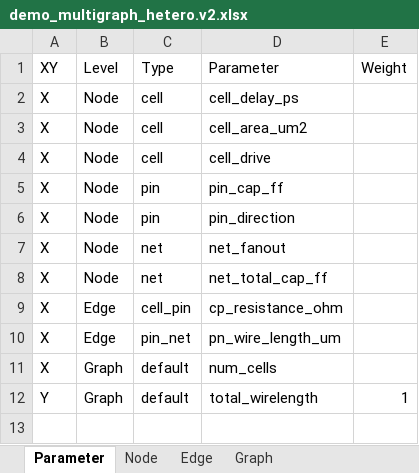
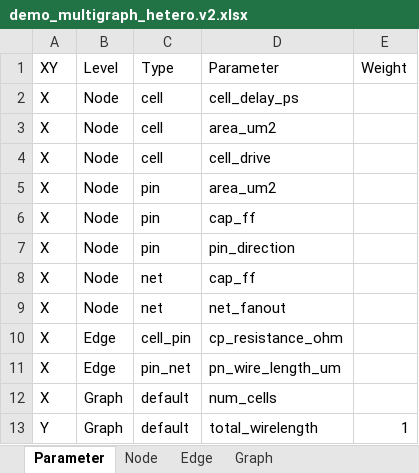
Before and after one commit to KamiMaki/GNN-System, an Excel workbook: backend/demo_data/demo_multigraph_hetero.v2.xlsx, sheet Parameter, drawn as a sheet; values as stored, in another font and other column widths than the file's, no borders; removed rows and columns are numbered as before the commit, all else as after; the diff names each change by its address in the sheet, - before the commit and + after, or states it on an @@ line.

```diff
--- a/backend/demo_data/demo_multigraph_hetero.v2.xlsx (sheet Parameter)
+++ b/backend/demo_data/demo_multigraph_hetero.v2.xlsx (sheet Parameter)
-D3 (Parameter): cell_area_um2
+D3 (Parameter): area_um2
+row 5: X | Node | pin | area_um2
-D6 (Parameter): pin_cap_ff
+D6 (Parameter): cap_ff
+row 8: X | Node | net | cap_ff
-row 8: X | Node | net | net_total_cap_ff
```
Also changed, not shown: sheet Edge, sheet Node, sheet Graph, backend/demo_data/demo_multigraph_homo.v2.xlsx, backend/demo_data/demo_multigraph_homo.xlsx, 6 other files.
